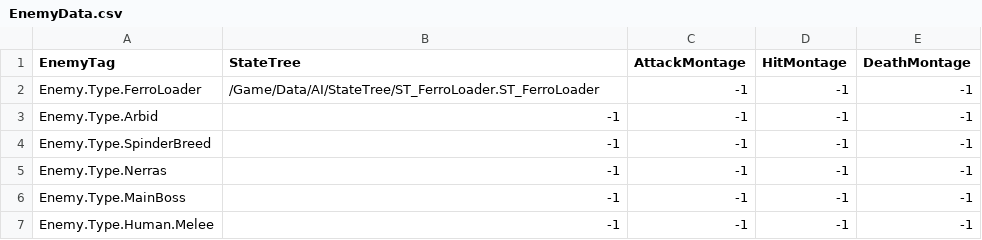
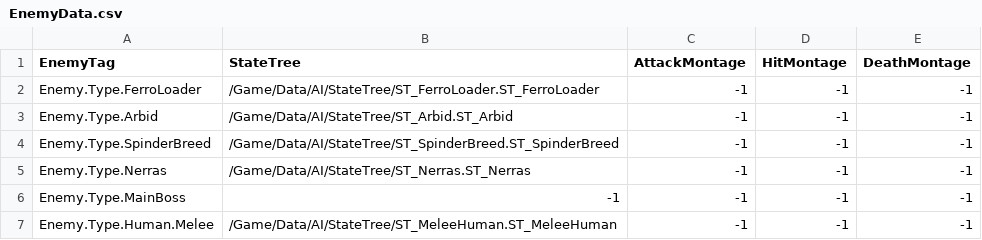
Before and after one commit to FeelJoony/KORAProject, a CSV file: Content/Data/CSV/EnemyData.csv, drawn as a sheet.

Commit message:
State Tree 템플릿 완료 커밋

```diff
--- a/Content/Data/CSV/EnemyData.csv
+++ b/Content/Data/CSV/EnemyData.csv
@@ -2,6 +2,6 @@ EnemyTag,StateTree,AttackMontage,HitMontage,DeathMontage
 Enemy.Type.FerroLoader,/Game/Data/AI/StateTree/ST_FerroLoader.ST_FerroLoader,-1,-1,-1
-Enemy.Type.Arbid,-1,-1,-1,-1
-Enemy.Type.SpinderBreed,-1,-1,-1,-1
-Enemy.Type.Nerras,-1,-1,-1,-1
+Enemy.Type.Arbid,/Game/Data/AI/StateTree/ST_Arbid.ST_Arbid,-1,-1,-1
+Enemy.Type.SpinderBreed,/Game/Data/AI/StateTree/ST_SpinderBreed.ST_SpinderBreed,-1,-1,-1
+Enemy.Type.Nerras,/Game/Data/AI/StateTree/ST_Nerras.ST_Nerras,-1,-1,-1
 Enemy.Type.MainBoss,-1,-1,-1,-1
-Enemy.Type.Human.Melee,-1,-1,-1,-1
+Enemy.Type.Human.Melee,/Game/Data/AI/StateTree/ST_MeleeHuman.ST_MeleeHuman,-1,-1,-1
```
Also changed, not shown: 16 other files.
